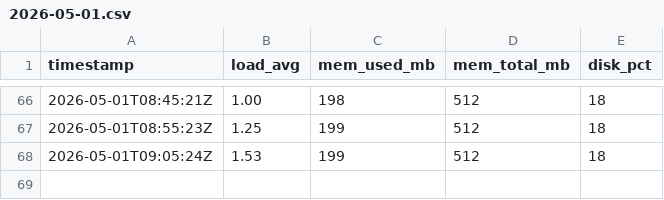
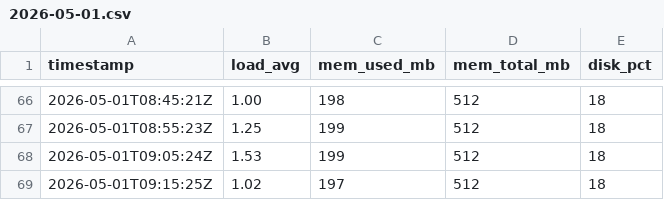
Before and after one commit to alexdev03/FAS-Project-1-logs, a CSV file: 2026-05-01.csv, drawn as a sheet; only a part is shown, gaps mark what is left out.

```diff
--- a/2026-05-01.csv
+++ b/2026-05-01.csv
@@ -68 +68,2 @@ timestamp,load_avg,mem_used_mb,mem_total_mb,disk_pct
 2026-05-01T09:05:24Z,1.53,199,512,18
+2026-05-01T09:15:25Z,1.02,197,512,18
```
Also changed, not shown: 2026-05-01_errors.csv.
